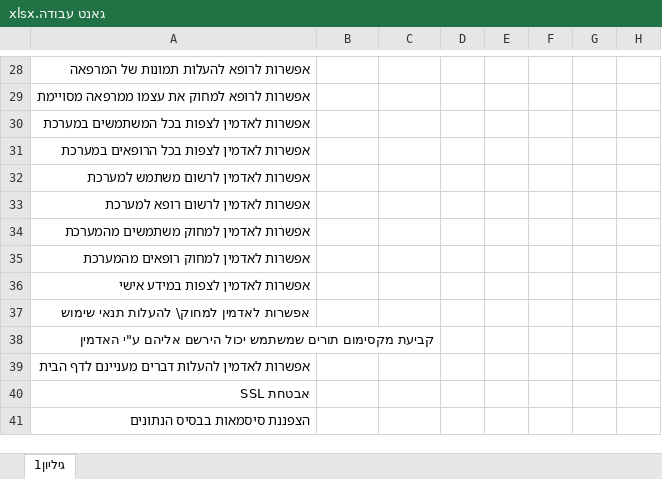
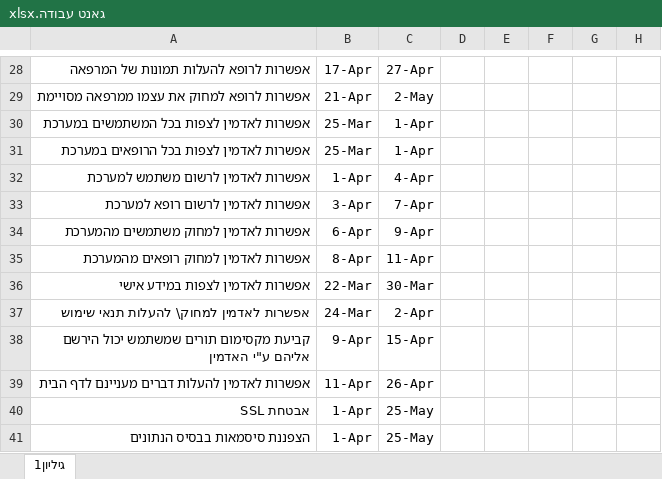
Before and after one commit to YogiBT/Doctors_Security, an Excel workbook: גאנט עבודה.xlsx, sheet גיליון1, drawn as a sheet; only a part is shown, gaps mark what is left out; values as stored, in another font and other column widths than the file's, no borders; conditional formats not drawn; the diff covers the shown part only; the diff names each change by its address in the sheet, - before the commit and + after, or states it on an @@ line.

```diff
--- a/גאנט עבודה.xlsx (sheet גיליון1)
+++ b/גאנט עבודה.xlsx (sheet גיליון1)
-B28: (empty)
+B28: 17-Apr
-C28: (empty)
+C28: 27-Apr
-B29: (empty)
+B29: 21-Apr
-C29: (empty)
+C29: 2-May
-B30:B31: (empty)
+B30:B31: 25-Mar
-C30:C31: (empty)
+C30:C31: 1-Apr
-B32: (empty)
+B32: 1-Apr
-C32: (empty)
+C32: 4-Apr
-B33: (empty)
+B33: 3-Apr
-C33: (empty)
+C33: 7-Apr
-B34: (empty)
+B34: 6-Apr
-C34: (empty)
+C34: 9-Apr
-B35: (empty)
+B35: 8-Apr
-C35: (empty)
+C35: 11-Apr
-B36: (empty)
+B36: 22-Mar
-C36: (empty)
+C36: 30-Mar
-B37: (empty)
+B37: 24-Mar
-C37: (empty)
+C37: 2-Apr
-B38: (empty)
+B38: 9-Apr
-C38: (empty)
+C38: 15-Apr
-B39: (empty)
+B39: 11-Apr
-C39: (empty)
+C39: 26-Apr
-B40:B41: (empty)
+B40:B41: 1-Apr
-C40:C41: (empty)
+C40:C41: 25-May
```
Also changed, not shown: 1 added row, 1 removed row and 39 edited cells elsewhere in this sheet.
